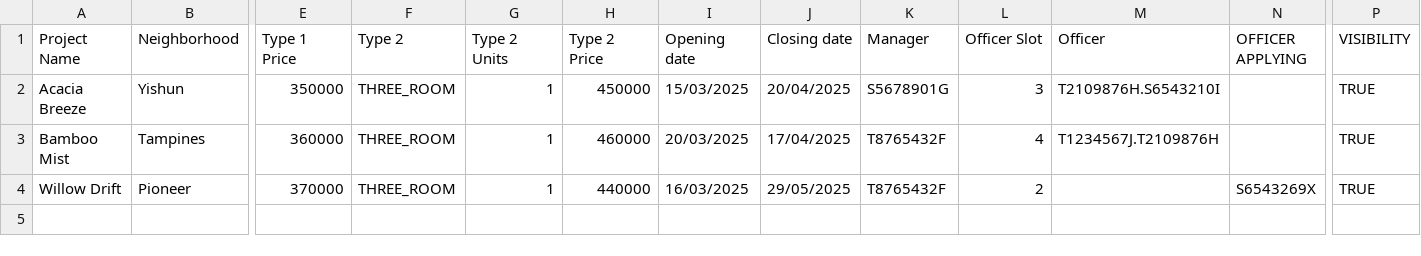
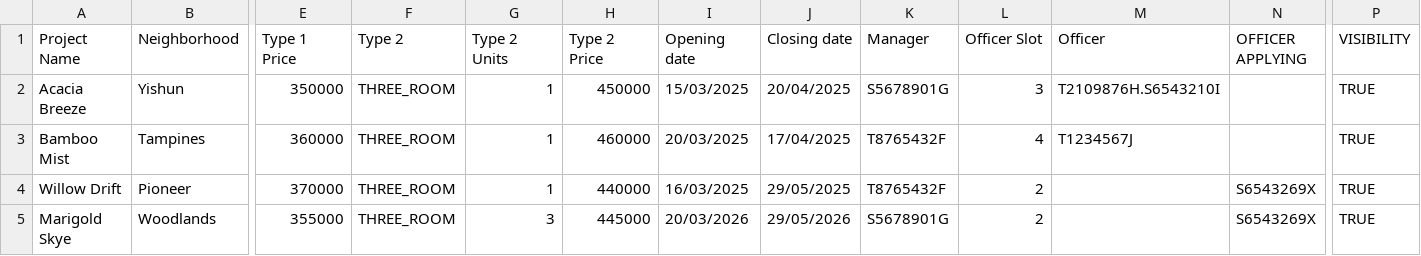
Before and after one commit to dozetype/BTO_Project, a CSV file: src/main/database/ProjectList.csv, drawn as a sheet; only a part is shown, gaps mark what is left out; rows hold the shown columns only; the diff names each change by its address in the sheet, - before the commit and + after, or states it on an @@ line.

Commit message:
Officer 4
Added checking the overlap for registration Officer

```diff
--- a/src/main/database/ProjectList.csv
+++ b/src/main/database/ProjectList.csv
-M3 (Officer): T1234567J.T2109876H
+M3 (Officer): T1234567J
+row 5: Marigold Skye | Woodlands | 355000 | THREE_ROOM | 3 | 445000 | 20/03/2026 | 29/05/2026 | S5678901G | 2 |  | S6543269X | TRUE
```
Also changed, not shown: 14 other files.
